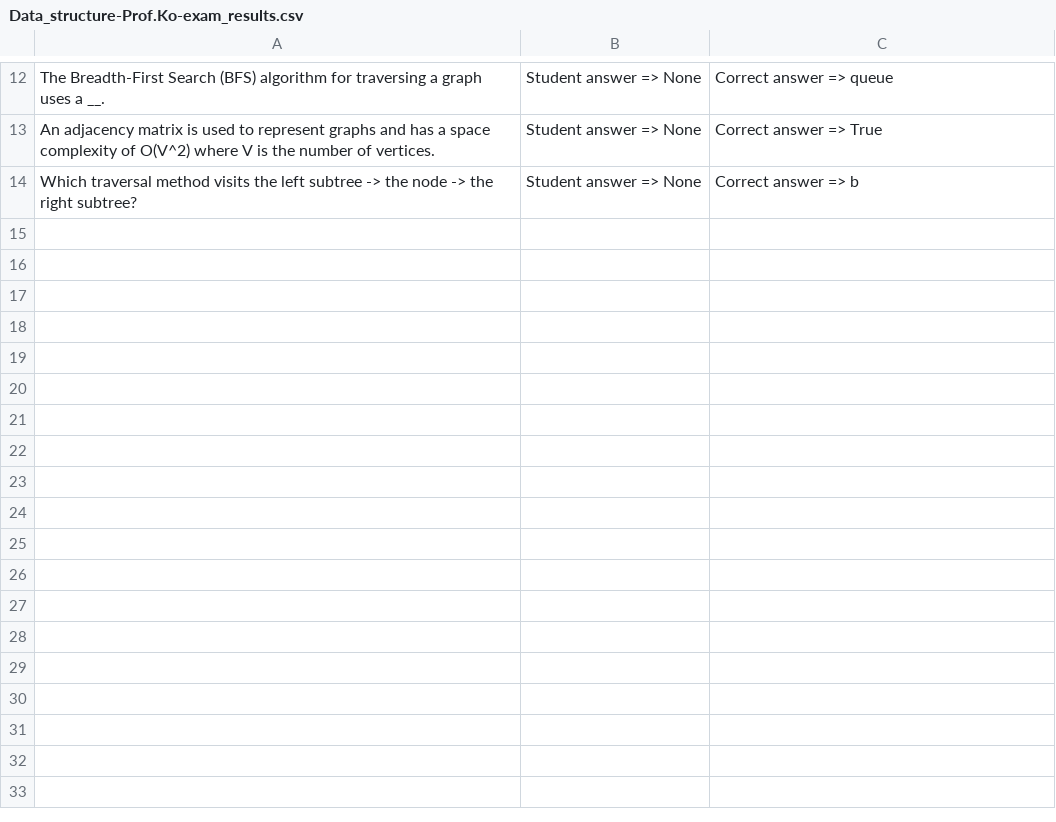
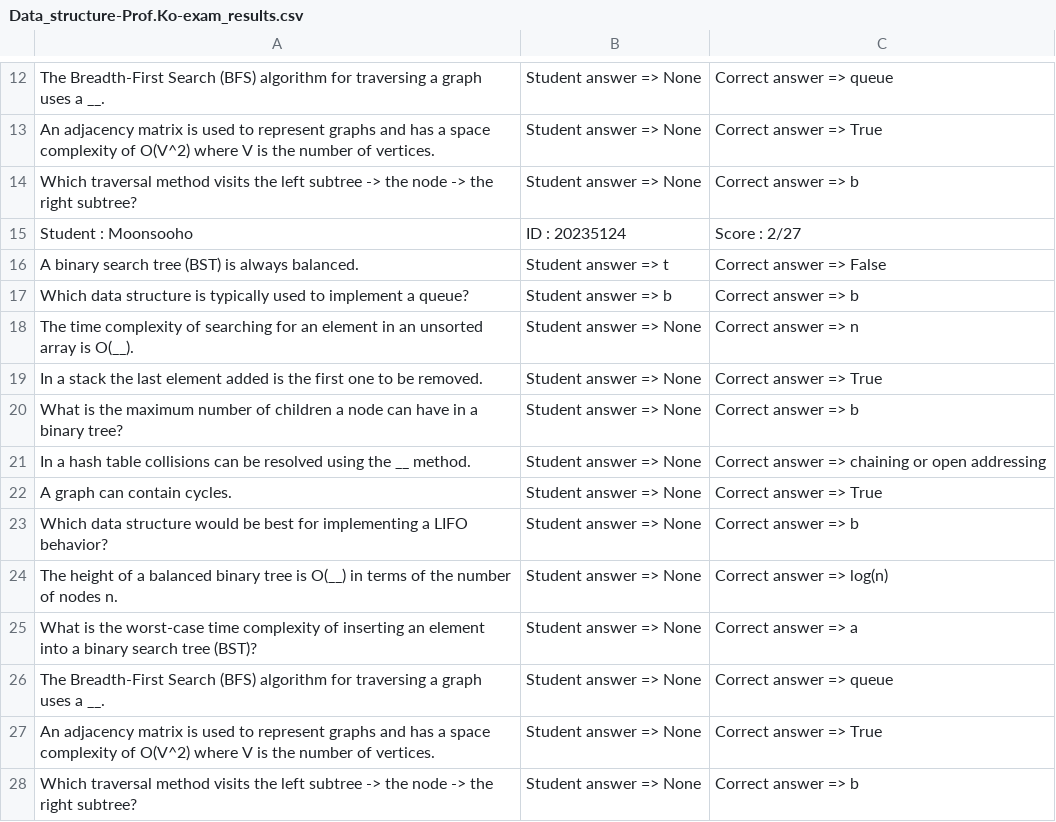
Before and after one commit to hak3601/OOP-course, a CSV file: data/Data_structure-Prof.Ko-exam_results.csv, drawn as a sheet; only a part is shown, gaps mark what is left out; the diff names each change by its address in the sheet, - before the commit and + after, or states it on an @@ line.

Commit message:
finished student train

```diff
--- a/data/Data_structure-Prof.Ko-exam_results.csv
+++ b/data/Data_structure-Prof.Ko-exam_results.csv
+row 15: Student : Moonsooho | ID : 20235124 | Score : 2/27
+row 16: A binary search tree (BST) is always balanced. | Student answer => t | Correct answer => False
+row 17: Which data structure is typically used to implement a queue? | Student answer => b | Correct answer => b
+row 18: The time complexity of searching for an element in an unsorted array is O(__). | Student answer => None | Correct answer => n
+row 19: In a stack the last element added is the first one to be removed. | Student answer => None | Correct answer => True
+row 20: What is the maximum number of children a node can have in a binary tree? | Student answer => None | Correct answer => b
+row 21: In a hash table collisions can be resolved using the __ method. | Student answer => None | Correct answer => chaining or open addressing
+row 22: A graph can contain cycles. | Student answer => None | Correct answer => True
+row 23: Which data structure would be best for implementing a LIFO behavior? | Student answer => None | Correct answer => b
+row 24: The height of a balanced binary tree is O(__) in terms of the number of nodes n. | Student answer => None | Correct answer => log(n)
+row 25: What is the worst-case time complexity of inserting an element into a binary search tree (BST)? | Student answer => None | Correct answer => a
+row 26: The Breadth-First Search (BFS) algorithm for traversing a graph uses a __. | Student answer => None | Correct answer => queue
+row 27: An adjacency matrix is used to represent graphs and has a space complexity of O(V^2) where V is the number of vertices. | Student answer => None | Correct answer => True
+row 28: Which traversal method visits the left subtree -> the node -> the right subtree? | Student answer => None | Correct answer => b
```
Also changed, not shown: 11 other files.
